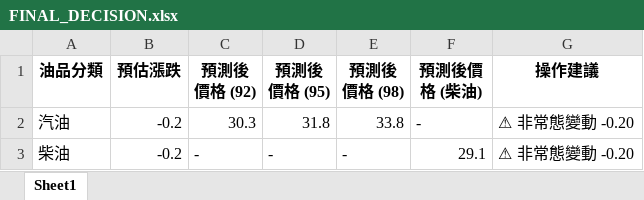
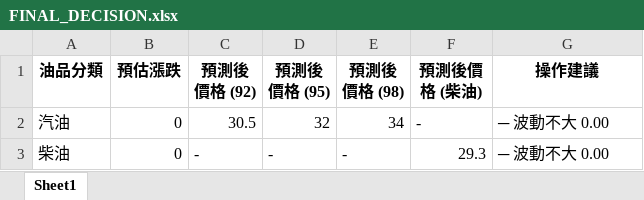
Before and after one commit to t2wqr27-tech/oil-price-prediction, an Excel workbook: 週五精準預測成果/FINAL_DECISION.xlsx, sheet Sheet1, drawn as a sheet; values as stored, in another font and other column widths than the file's, no borders; the diff names each change by its address in the sheet, - before the commit and + after, or states it on an @@ line.

```diff
--- a/週五精準預測成果/FINAL_DECISION.xlsx (sheet Sheet1)
+++ b/週五精準預測成果/FINAL_DECISION.xlsx (sheet Sheet1)
-B2:B3 (預估漲跌): -0.2
+B2:B3 (預估漲跌): 0
-C2 (預測後價格 (92)): 30.3
+C2 (預測後價格 (92)): 30.5
-D2 (預測後價格 (95)): 31.8
+D2 (預測後價格 (95)): 32
-E2 (預測後價格 (98)): 33.8
+E2 (預測後價格 (98)): 34
-G2:G3 (操作建議): ⚠ 非常態變動 -0.20
+G2:G3 (操作建議): ─ 波動不大 0.00
-F3 (預測後價格 (柴油)): 29.1
+F3 (預測後價格 (柴油)): 29.3
```
Also changed, not shown: data/features_realtime.xlsx, 週五精準預測成果/FINAL_DECISION_RAW.xlsx, 19 other files.
